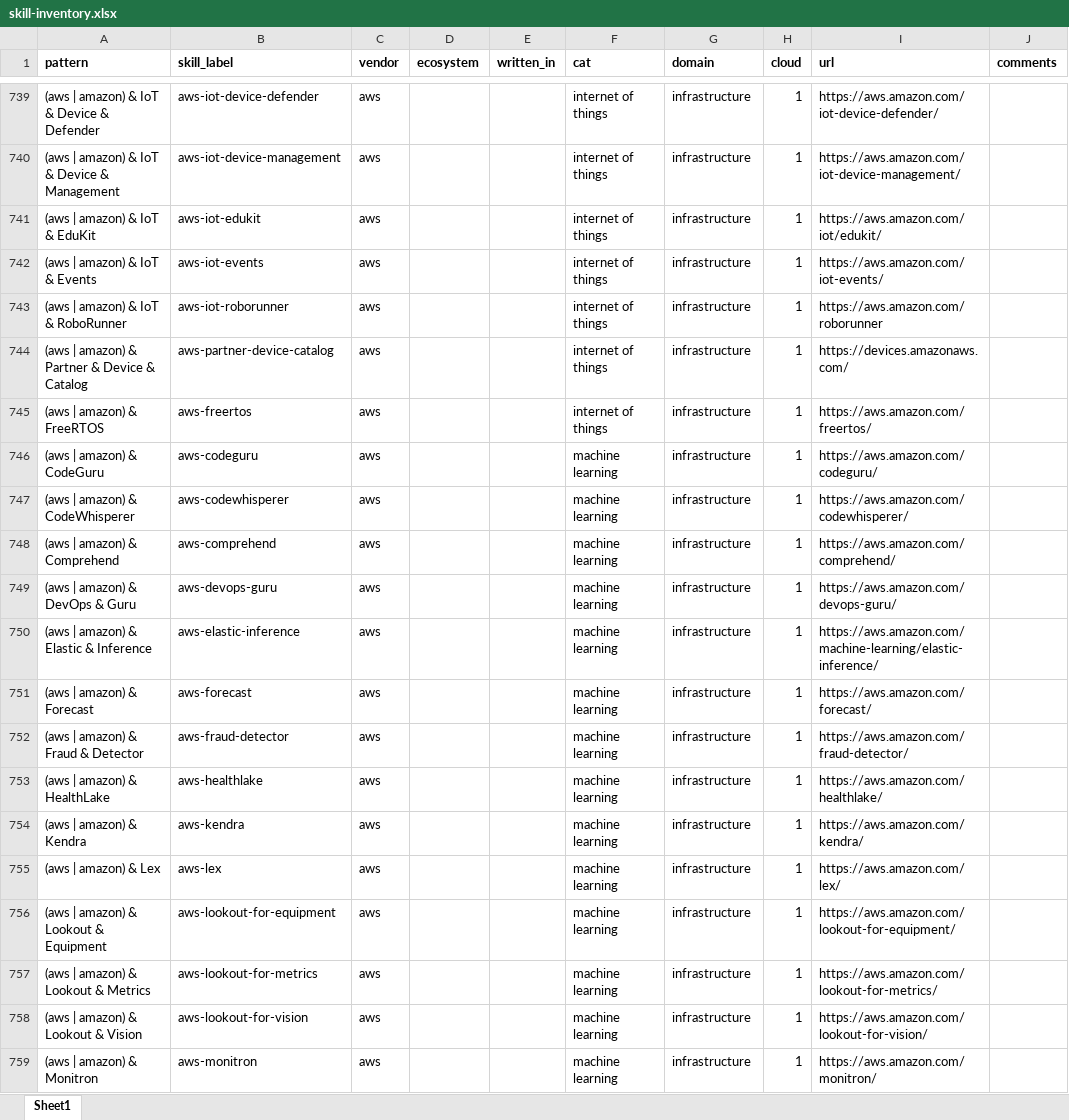
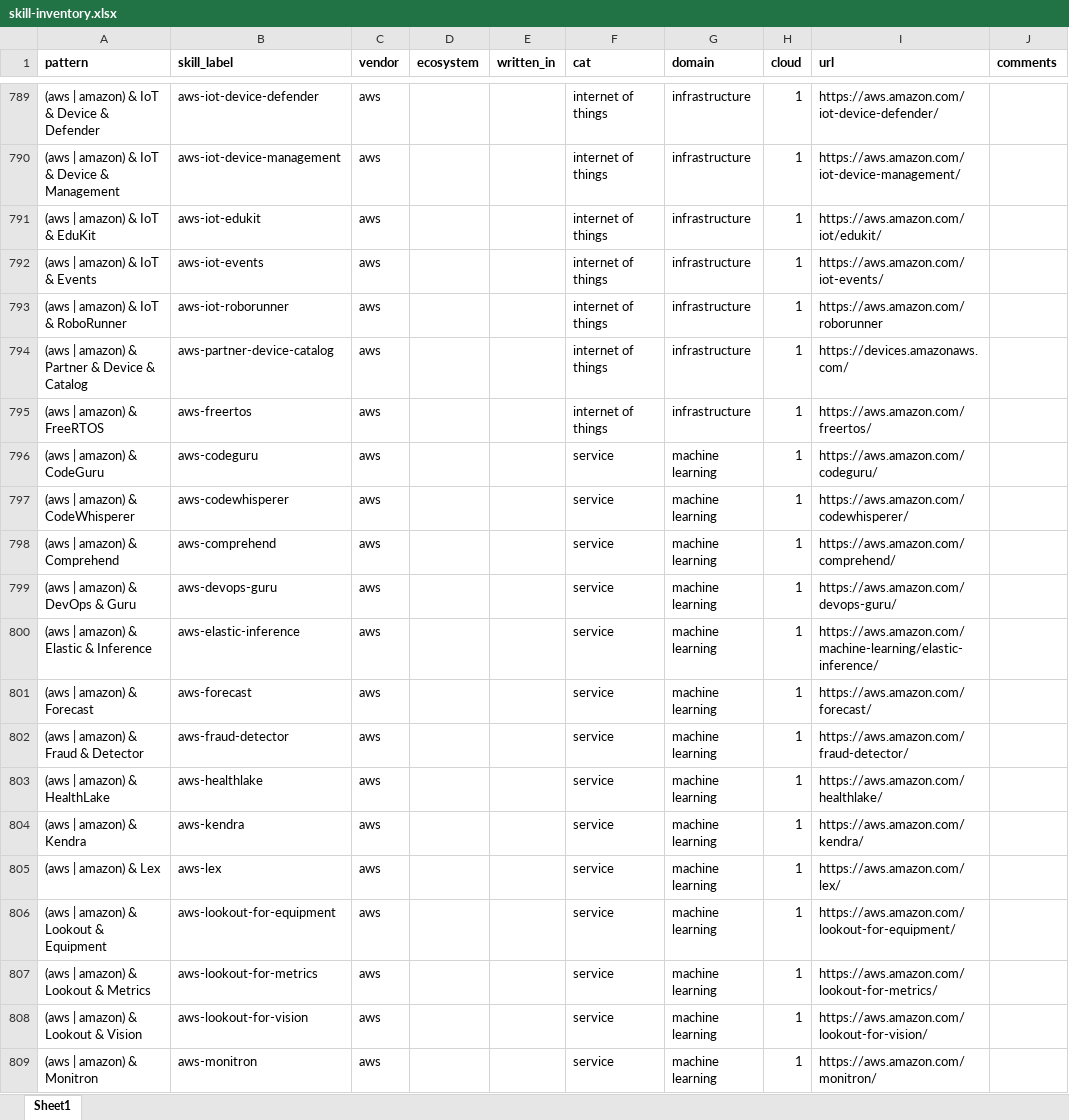
Before and after one commit to wsdookadr/skill_inventory, an Excel workbook: skill-inventory.xlsx, sheet Sheet1, drawn as a sheet; only a part is shown, gaps mark what is left out; values as stored, in another font and other column widths than the file's, no borders; addresses are those after the commit; the diff covers the shown part only; the diff names each change by its address in the sheet, - before the commit and + after, or states it on an @@ line.

```diff
--- a/skill-inventory.xlsx (sheet Sheet1)
+++ b/skill-inventory.xlsx (sheet Sheet1)
-F796:F809 (cat): machine learning
+F796:F809 (cat): service
-G796:G809 (domain): infrastructure
+G796:G809 (domain): machine learning
```
Also changed, not shown: 58 added rows, 8 removed rows, 4 moved rows, 83 edited cells and cell formats elsewhere in this sheet, statistics/market_skill_volume.xlsx, 2 other files.
